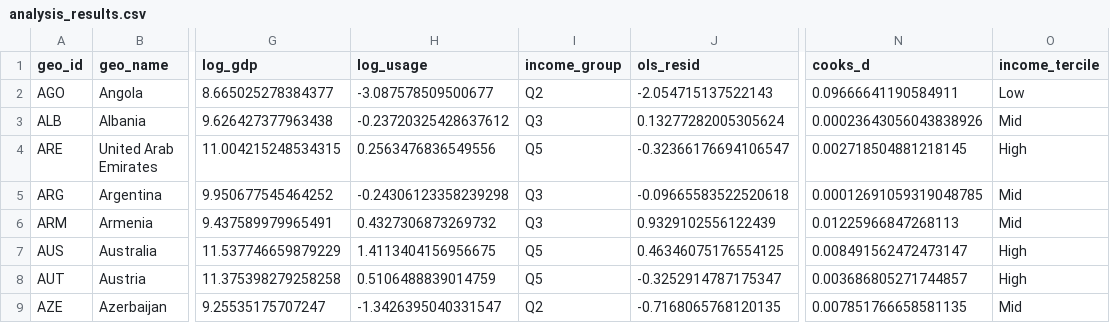
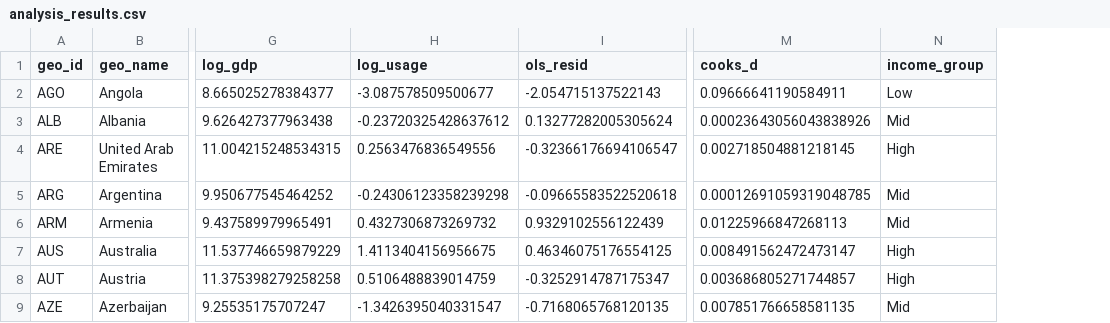
Before and after one commit to IlanStrauss/anthropic-econ-critique, a CSV file: analysis_results.csv, drawn as a sheet; only a part is shown, gaps mark what is left out; removed rows and columns are numbered as before the commit, all else as after; the diff names each change by its address in the sheet, - before the commit and + after, or states it on an @@ line.

```diff
--- a/analysis_results.csv
+++ b/analysis_results.csv
-column I (income_group), rows 2-9: Q2 | Q3 | Q5 | Q3 | Q3 | Q5 | Q5 | Q2
-N1: income_tercile
+N1: income_group
```
Also changed, not shown: 5 other files.
